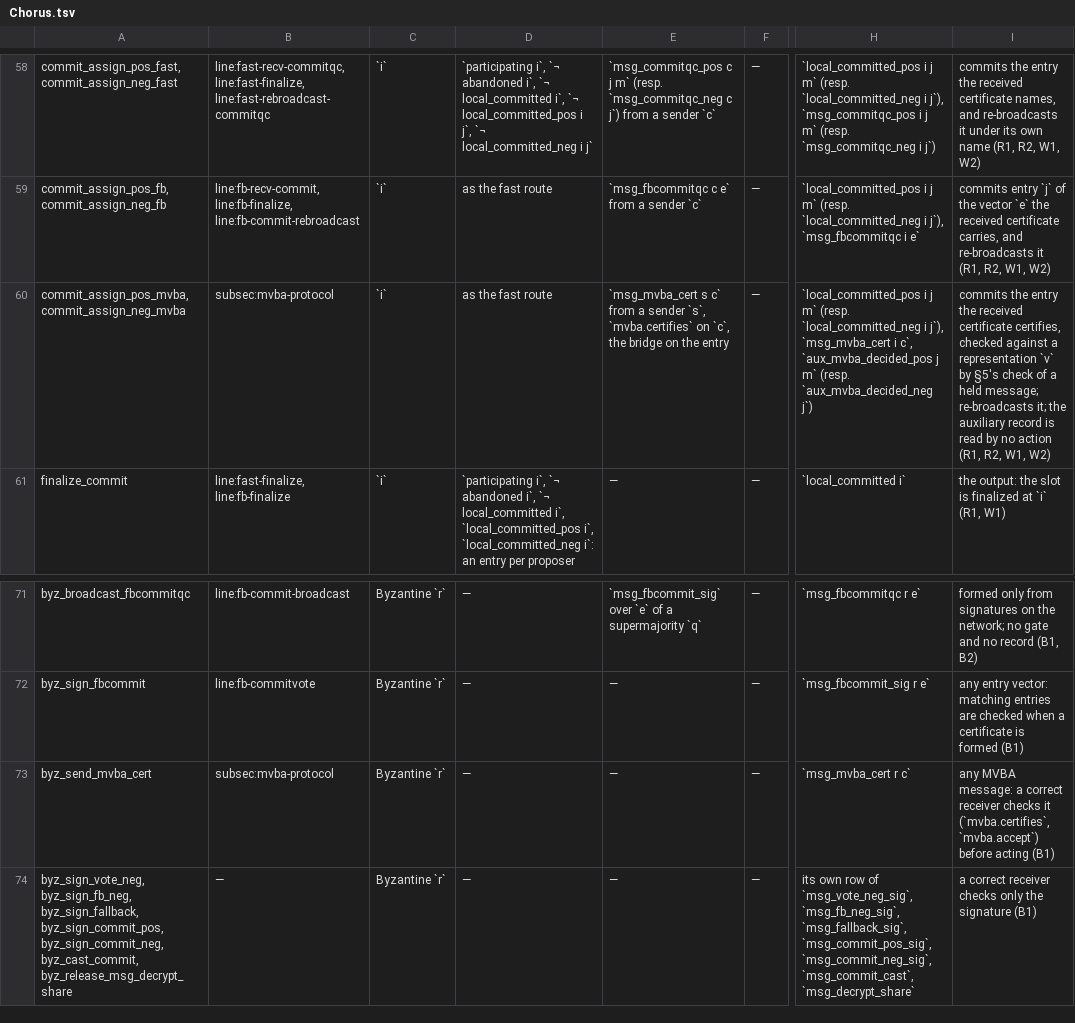
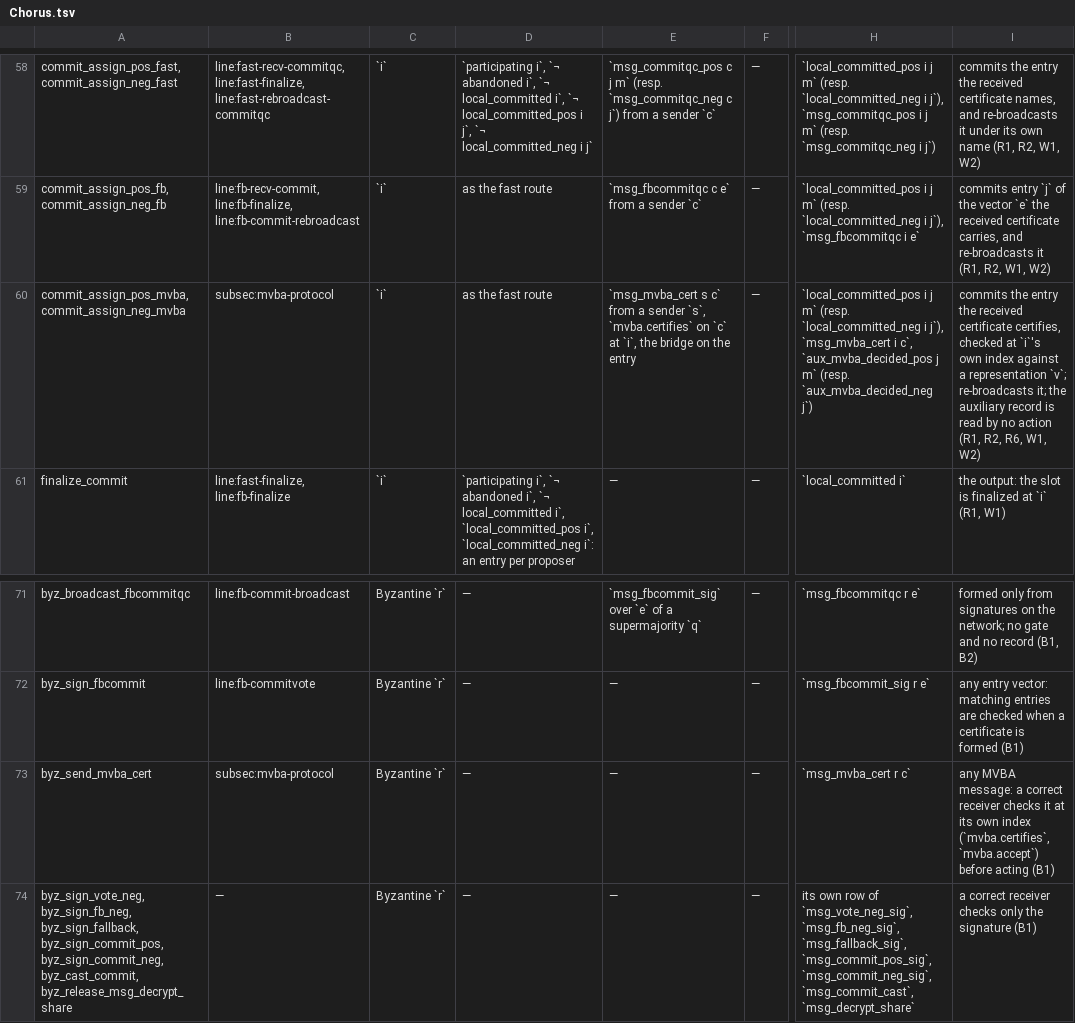
Before and after one commit to larskuhtz/cadence, a TSV file: docs/guide/audit/Chorus.tsv, drawn as a sheet; only a part is shown, gaps mark what is left out; the diff names each change by its address in the sheet, - before the commit and + after, or states it on an @@ line.

```diff
--- a/docs/guide/audit/Chorus.tsv
+++ b/docs/guide/audit/Chorus.tsv
-E60: …`mvba.certifies` on `c`, the bridge…
+E60: …`mvba.certifies` on `c` at `i`, the bridge…
-I60: …certifies, checked against a representation `v` by §5's check of a held message; re-broadcasts it; the auxiliary record is read by no action (R1, R2, W1, W2)
+I60: …certifies, checked at `i`'s own index against a representation `v`; re-broadcasts it; the auxiliary record is read by no action (R1, R2, R6, W1, W2)
-I73: …checks it (`mvba.certifies`, `mvba.accept`)…
+I73: …checks it at its own index (`mvba.certifies`, `mvba.accept`)…
```
Also changed, not shown: 4 other files.
